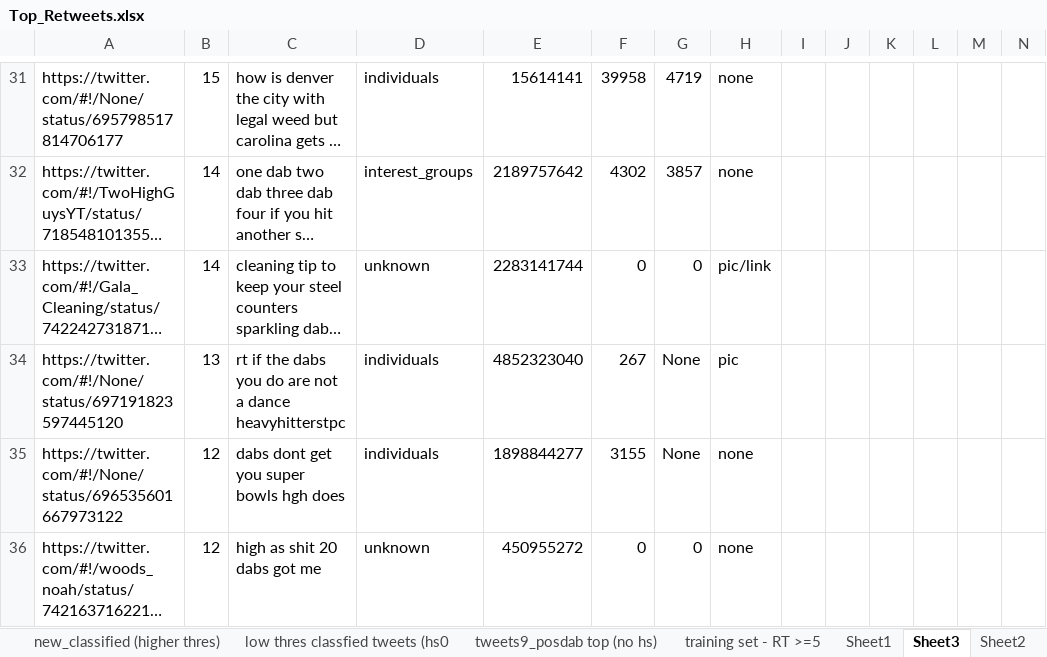
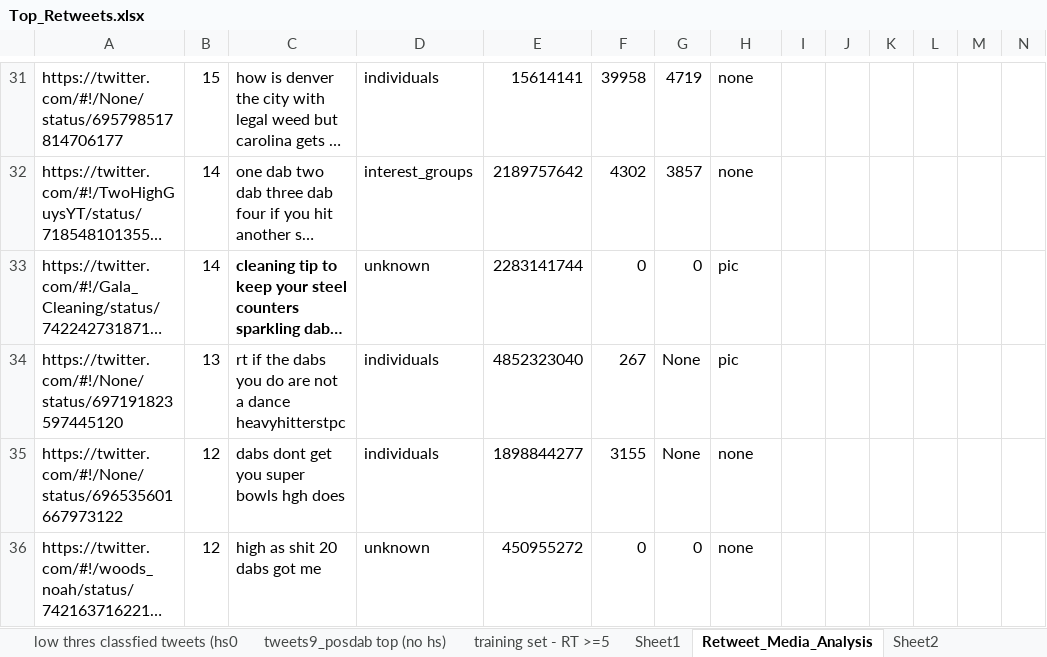
Before and after one commit to koprty/REU_scripts, an Excel workbook: twitter_data/Top_Retweets.xlsx, sheet Retweet_Media_Analysis, drawn as a sheet; only a part is shown, gaps mark what is left out; long unchanged cells end in …; values as stored, in another font and other column widths than the file's, no borders; charts and pictures not drawn; the diff covers the shown part only; the diff names each change by its address in the sheet, - before the commit and + after, or states it on an @@ line.

Commit message:
Added filling in Topic model scripts and updated Retweet analysis doc

```diff
--- a/twitter_data/Top_Retweets.xlsx (sheet Retweet_Media_Analysis)
+++ b/twitter_data/Top_Retweets.xlsx (sheet Retweet_Media_Analysis)
-sheet tab: Sheet3
+sheet tab: Retweet_Media_Analysis
-C33 bold: off
+C33 bold: on
-H33: pic/link
+H33: pic
```
Also changed, not shown: 48 edited cells and cell formats elsewhere in this sheet, sheet Sheet2, charts or pictures, 3 other files.
